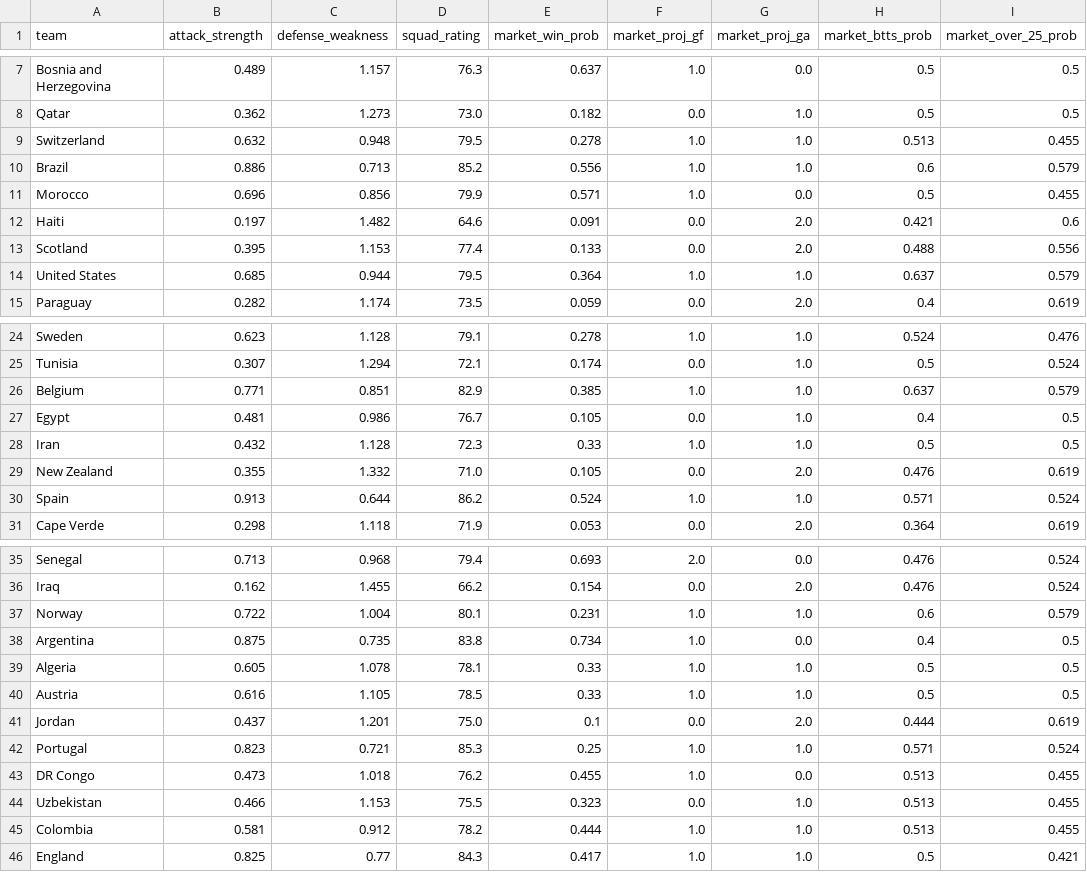
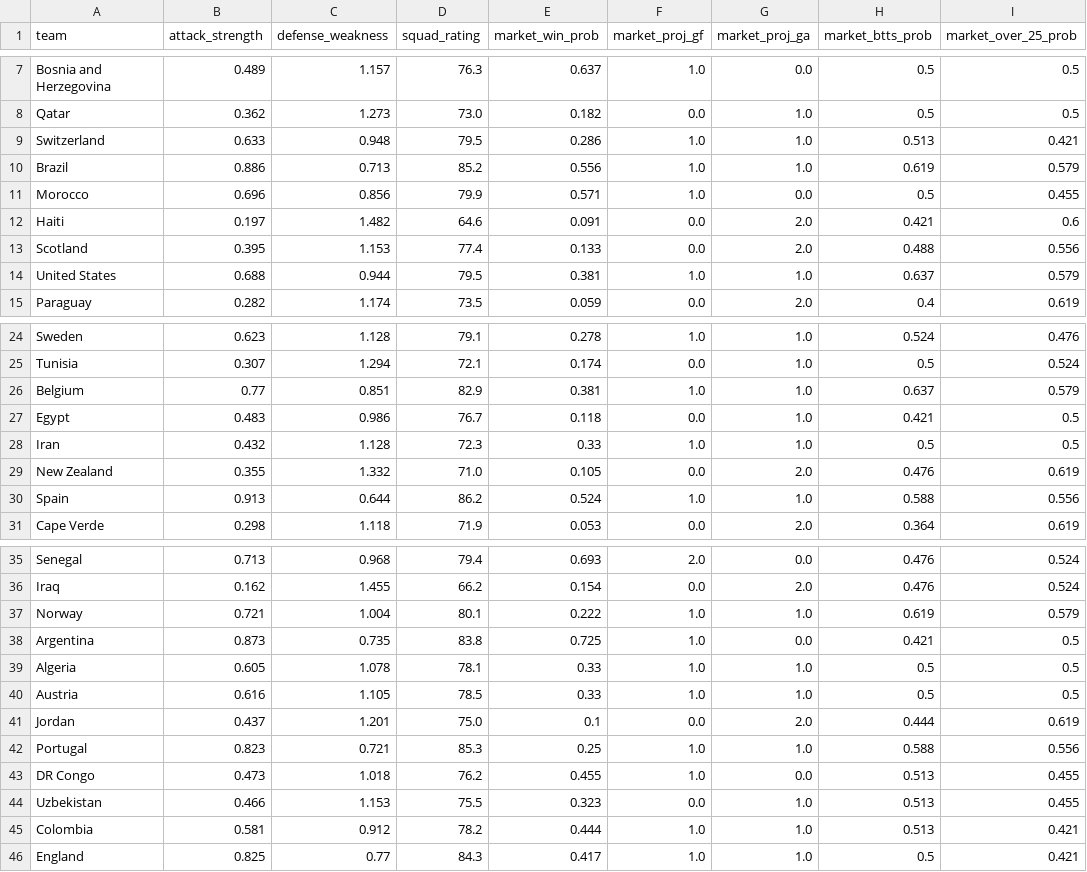
Before and after one commit to OmerYaacobi/ML-WC26-Prediction, a CSV file: data/processed/blended_model_features.csv, drawn as a sheet; only a part is shown, gaps mark what is left out.

```diff
--- a/data/processed/blended_model_features.csv
+++ b/data/processed/blended_model_features.csv
@@ -8,4 +8,4 @@ Bosnia and Herzegovina,0.489,1.157,76.3,0.637,1.0,0.0,0.5,0.5
 Qatar,0.362,1.273,73.0,0.182,0.0,1.0,0.5,0.5
-Switzerland,0.632,0.948,79.5,0.278,1.0,1.0,0.513,0.455
-Brazil,0.886,0.713,85.2,0.556,1.0,1.0,0.6,0.579
+Switzerland,0.633,0.948,79.5,0.286,1.0,1.0,0.513,0.421
+Brazil,0.886,0.713,85.2,0.556,1.0,1.0,0.619,0.579
 Morocco,0.696,0.856,79.9,0.571,1.0,0.0,0.5,0.455
@@ -13,3 +13,3 @@ Haiti,0.197,1.482,64.6,0.091,0.0,2.0,0.421,0.6
 Scotland,0.395,1.153,77.4,0.133,0.0,2.0,0.488,0.556
-United States,0.685,0.944,79.5,0.364,1.0,1.0,0.637,0.579
+United States,0.688,0.944,79.5,0.381,1.0,1.0,0.637,0.579
 Paraguay,0.282,1.174,73.5,0.059,0.0,2.0,0.4,0.619
@@ -25,7 +25,7 @@ Sweden,0.623,1.128,79.1,0.278,1.0,1.0,0.524,0.476
 Tunisia,0.307,1.294,72.1,0.174,0.0,1.0,0.5,0.524
-Belgium,0.771,0.851,82.9,0.385,1.0,1.0,0.637,0.579
-Egypt,0.481,0.986,76.7,0.105,0.0,1.0,0.4,0.5
+Belgium,0.77,0.851,82.9,0.381,1.0,1.0,0.637,0.579
+Egypt,0.483,0.986,76.7,0.118,0.0,1.0,0.421,0.5
 Iran,0.432,1.128,72.3,0.33,1.0,1.0,0.5,0.5
 New Zealand,0.355,1.332,71.0,0.105,0.0,2.0,0.476,0.619
-Spain,0.913,0.644,86.2,0.524,1.0,1.0,0.571,0.524
+Spain,0.913,0.644,86.2,0.524,1.0,1.0,0.588,0.556
 Cape Verde,0.298,1.118,71.9,0.053,0.0,2.0,0.364,0.619
@@ -36,4 +36,4 @@ Senegal,0.713,0.968,79.4,0.693,2.0,0.0,0.476,0.524
 Iraq,0.162,1.455,66.2,0.154,0.0,2.0,0.476,0.524
-Norway,0.722,1.004,80.1,0.231,1.0,1.0,0.6,0.579
-Argentina,0.875,0.735,83.8,0.734,1.0,0.0,0.4,0.5
+Norway,0.721,1.004,80.1,0.222,1.0,1.0,0.619,0.579
+Argentina,0.873,0.735,83.8,0.725,1.0,0.0,0.421,0.5
 Algeria,0.605,1.078,78.1,0.33,1.0,1.0,0.5,0.5
@@ -41,6 +41,6 @@ Austria,0.616,1.105,78.5,0.33,1.0,1.0,0.5,0.5
 Jordan,0.437,1.201,75.0,0.1,0.0,2.0,0.444,0.619
-Portugal,0.823,0.721,85.3,0.25,1.0,1.0,0.571,0.524
+Portugal,0.823,0.721,85.3,0.25,1.0,1.0,0.588,0.556
 DR Congo,0.473,1.018,76.2,0.455,1.0,0.0,0.513,0.455
 Uzbekistan,0.466,1.153,75.5,0.323,0.0,1.0,0.513,0.455
-Colombia,0.581,0.912,78.2,0.444,1.0,1.0,0.513,0.455
+Colombia,0.581,0.912,78.2,0.444,1.0,1.0,0.513,0.421
 England,0.825,0.77,84.3,0.417,1.0,1.0,0.5,0.421
```
Also changed, not shown: 2 other files.
